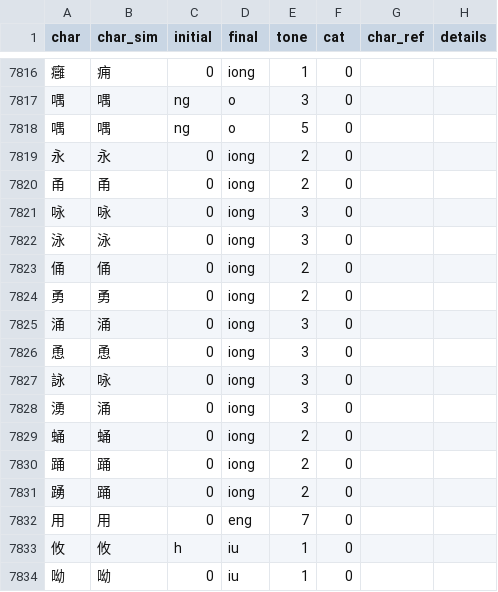
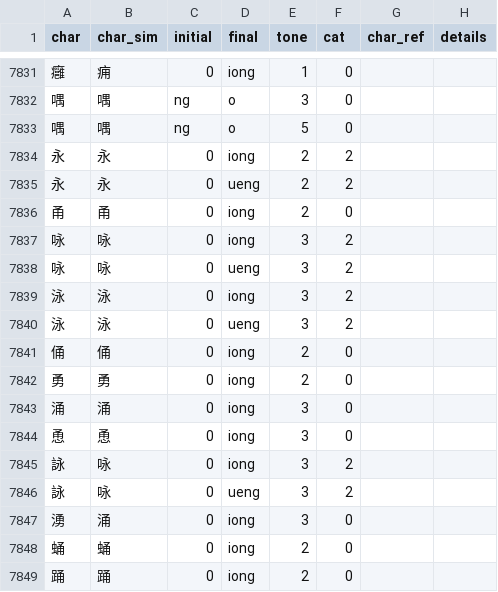
Before and after one commit to pujdict/pujdict, a CSV file: src/.vuepress/public/data/entries.csv, drawn as a sheet; only a part is shown, gaps mark what is left out; the shorter side is filled out with more unchanged rows; the diff covers the shown part only.

Commit message:
ueng 韵母字补充

```diff
--- a/src/.vuepress/public/data/entries.csv
+++ b/src/.vuepress/public/data/entries.csv
@@ -7818,6 +7833,9 @@ char,char_sim,initial,final,tone,cat,char_ref,details
 喁,喁,ng,o,5,0,,
-永,永,0,iong,2,0,,
+永,永,0,iong,2,2,,
+永,永,0,ueng,2,2,,
 甬,甬,0,iong,2,0,,
-咏,咏,0,iong,3,0,,
-泳,泳,0,iong,3,0,,
+咏,咏,0,iong,3,2,,
+咏,咏,0,ueng,3,2,,
+泳,泳,0,iong,3,2,,
+泳,泳,0,ueng,3,2,,
 俑,俑,0,iong,2,0,,
@@ -7826,3 +7844,4 @@ char,char_sim,initial,final,tone,cat,char_ref,details
 恿,恿,0,iong,3,0,,
-詠,咏,0,iong,3,0,,
+詠,咏,0,iong,3,2,,
+詠,咏,0,ueng,3,2,,
 湧,涌,0,iong,3,0,,
```
Also changed, not shown: 15 added rows and 16 edited cells elsewhere in this file.
